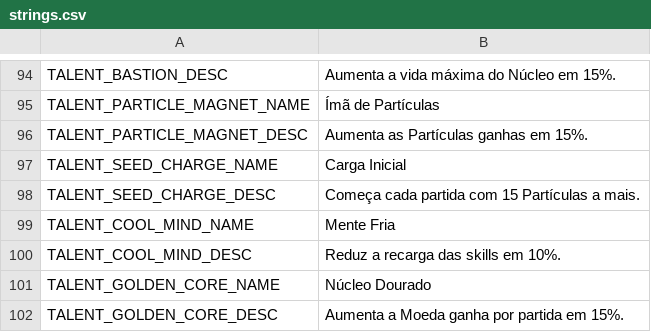
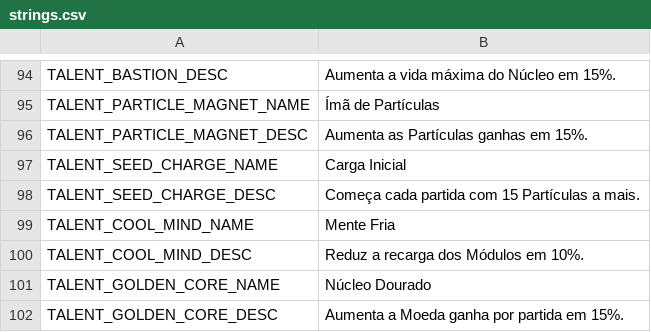
Before and after one commit to marcalsantarem/project_anima, a CSV file: data/i18n/strings.csv, drawn as a sheet; only a part is shown, gaps mark what is left out.

```diff
--- a/data/i18n/strings.csv
+++ b/data/i18n/strings.csv
@@ -99,3 +99,3 @@ TALENT_SEED_CHARGE_DESC,Começa cada partida com 15 Partículas a mais.
 TALENT_COOL_MIND_NAME,Mente Fria
-TALENT_COOL_MIND_DESC,Reduz a recarga das skills em 10%.
+TALENT_COOL_MIND_DESC,Reduz a recarga dos Módulos em 10%.
 TALENT_GOLDEN_CORE_NAME,Núcleo Dourado
```
Also changed, not shown: 34 other files.
